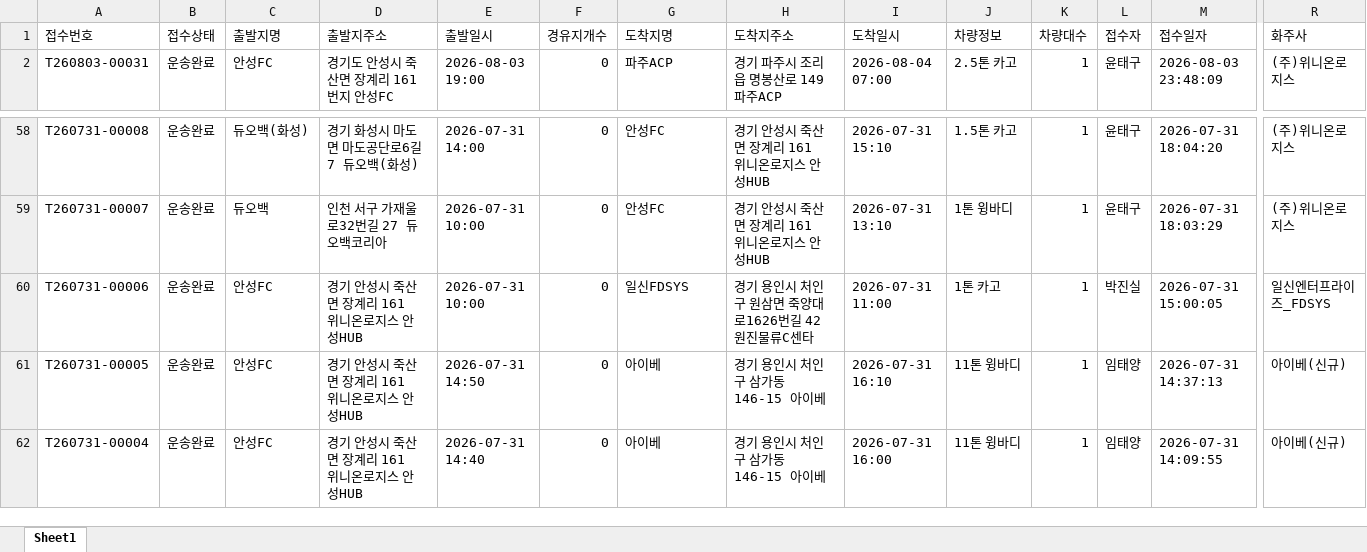
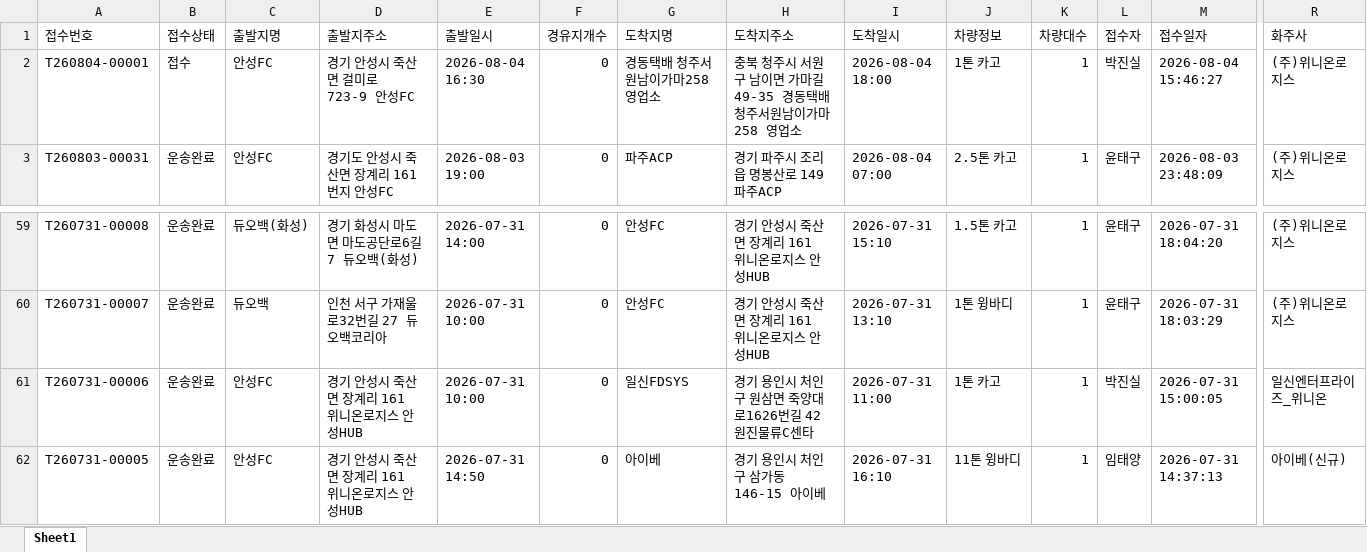
Before and after one commit to xdsport2288-droid/cj-dashboard, an Excel workbook: dashboard_data.xlsx, sheet Sheet1, drawn as a sheet; only a part is shown, gaps mark what is left out; the shorter side is filled out with more unchanged rows; values as stored, in another font and other column widths than the file's, no borders; addresses are those after the commit; rows hold the shown columns only; the diff names each change by its address in the sheet, - before the commit and + after, or states it on an @@ line.

```diff
--- a/dashboard_data.xlsx (sheet Sheet1)
+++ b/dashboard_data.xlsx (sheet Sheet1)
+row 2: T260804-00001 | 접수 | 안성FC | 경기 안성시 죽산면 걸미로 723-9 안성FC | 2026-08-04 16:30 | 0 | 경동택배 청주서원남이가마258 영업소 | 충북 청주시 서원구 남이면 가마길 49-35 경동택배 청주서원남이가마258 영업소 | 2026-08-04 18:00 | 1톤 카고 | 1 | 박진실 | 2026-08-04 15:46:27 | (주)위니온로지스
-R61 (화주사): 일신엔터프라이즈_FDSYS
+R61 (화주사): 일신엔터프라이즈_위니온
```
Also changed, not shown: 2 other files.
